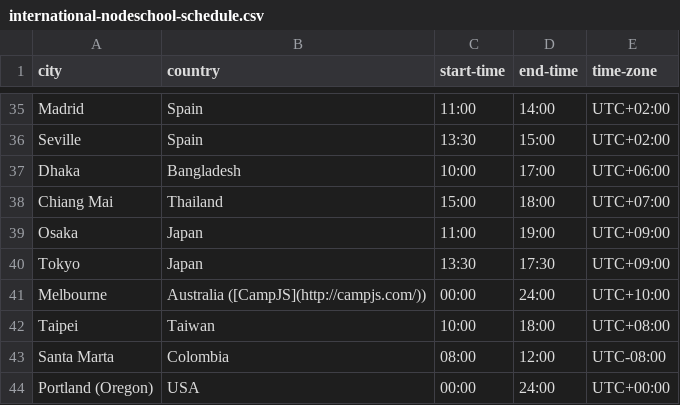
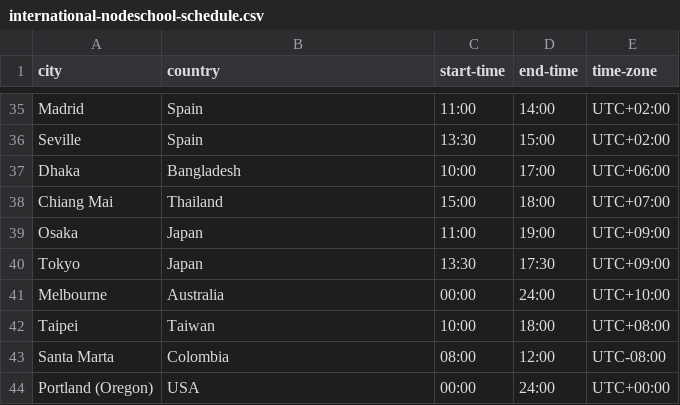
Before and after one commit to nodeschool/international-day, a CSV file: enrollment-scraper/international-nodeschool-schedule.csv, drawn as a sheet; only a part is shown, gaps mark what is left out.

Commit message:
Update international-nodeschool-schedule.csv

```diff
--- a/enrollment-scraper/international-nodeschool-schedule.csv
+++ b/enrollment-scraper/international-nodeschool-schedule.csv
@@ -40,3 +40,3 @@ Osaka,Japan,11:00,19:00,UTC+09:00
 Tokyo,Japan,13:30,17:30,UTC+09:00
-Melbourne,Australia ([CampJS](http://campjs.com/)),00:00,24:00,UTC+10:00
+Melbourne,Australia,00:00,24:00,UTC+10:00
 Taipei,Taiwan,10:00,18:00,UTC+08:00
```
